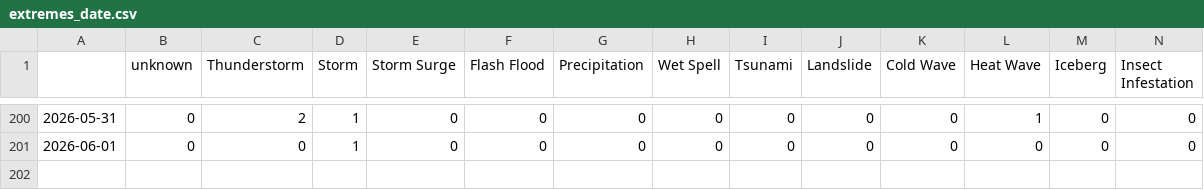
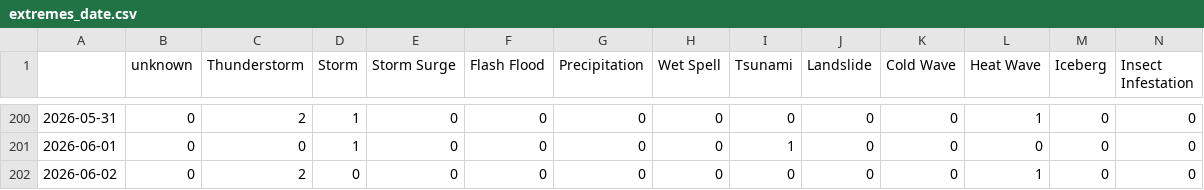
Before and after one commit to LuxiNecel-news/CollectionIsComing, a CSV file: csv/extremes_date.csv, drawn as a sheet; only a part is shown, gaps mark what is left out; rows hold the shown columns only; the diff covers the shown part only; the diff names each change by its address in the sheet, - before the commit and + after, or states it on an @@ line.

```diff
--- a/csv/extremes_date.csv
+++ b/csv/extremes_date.csv
-I201 (Tsunami): 0
+I201 (Tsunami): 1
+row 202: 2026-06-02 | 0 | 2 | 0 | 0 | 0 | 0 | 0 | 0 | 0 | 0 | 1 | 0 | 0
```
Also changed, not shown: 23 edited cells elsewhere in this file, csv/feeds_date.csv, 5 other files.
